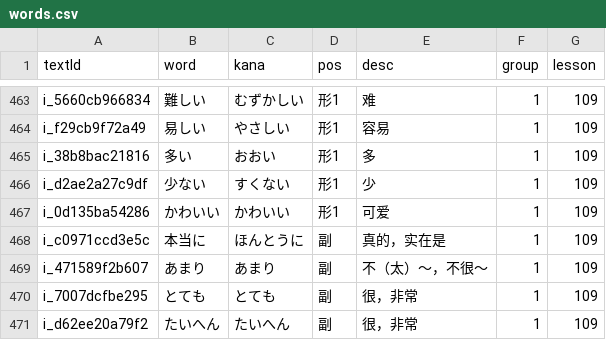
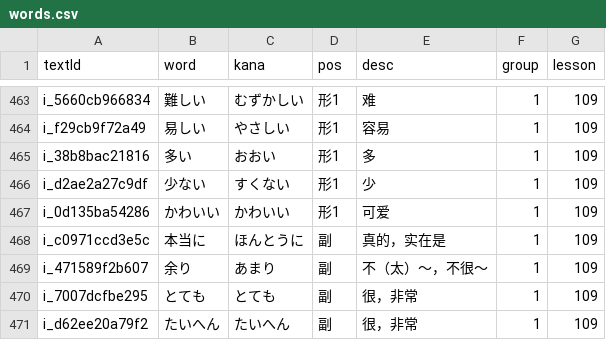
Before and after one commit to cencuansen/simple-pages, a CSV file: japanese/public/jsons/words.csv, drawn as a sheet; only a part is shown, gaps mark what is left out.

```diff
--- a/japanese/public/jsons/words.csv
+++ b/japanese/public/jsons/words.csv
@@ -468,3 +468,3 @@ i_0d135ba54286,かわいい,かわいい,形1,可爱,1,109
 i_c0971ccd3e5c,本当に,ほんとうに,副,真的，实在是,1,109
-i_471589f2b607,あまり,あまり,副,不（太）～，不很～,1,109
+i_471589f2b607,余り,あまり,副,不（太）～，不很～,1,109
 i_7007dcfbe295,とても,とても,副,很，非常,1,109
```
Also changed, not shown: japanese/public/jsons/lesson-contents.csv.
